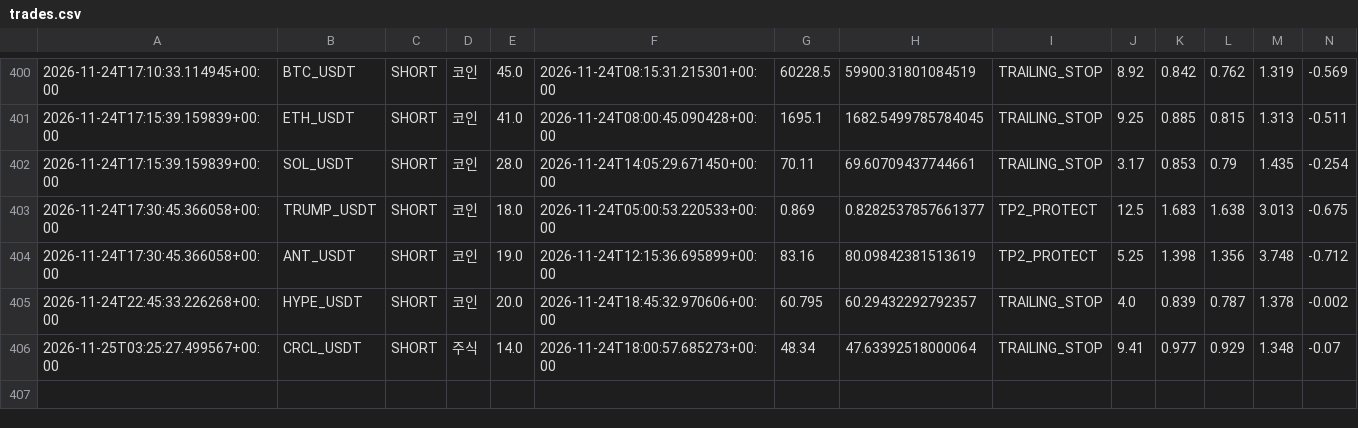
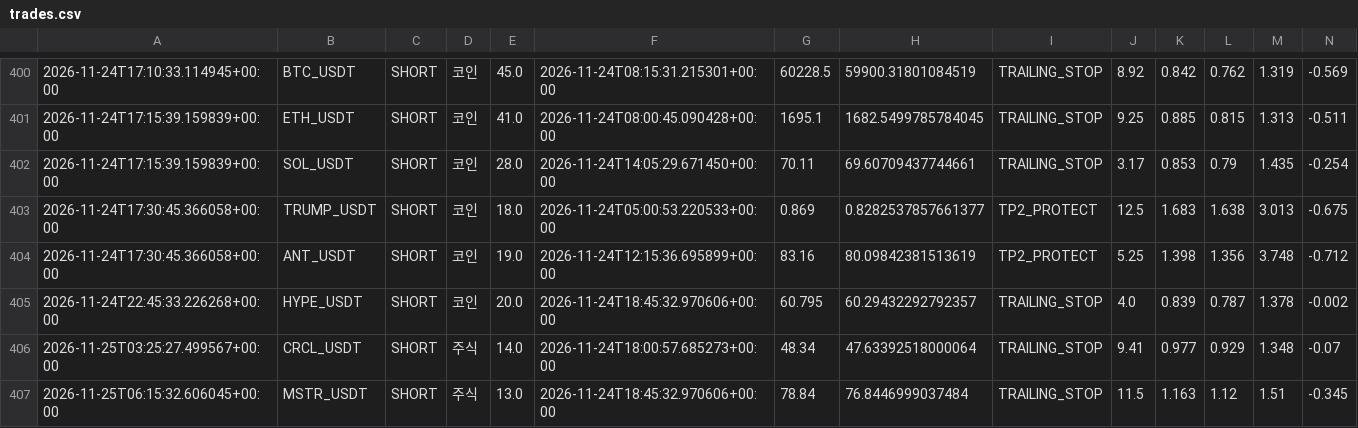
Before and after one commit to wjdtks255-lgtm/Gateio_signal, a CSV file: trades.csv, drawn as a sheet; only a part is shown, gaps mark what is left out; rows hold the shown columns only; the diff names each change by its address in the sheet, - before the commit and + after, or states it on an @@ line.

```diff
--- a/trades.csv
+++ b/trades.csv
+row 407: 2026-11-25T06:15:32.606045+00:00 | MSTR_USDT | SHORT | 주식 | 13.0 | 2026-11-24T18:45:32.970606+00:00 | 78.84 | 76.8446999037484 | TRAILING_STOP | 11.5 | 1.163 | 1.12 | 1.51 | -0.345
```
Also changed, not shown: ai_trades.csv, trades_audit.csv, 1 other file.
